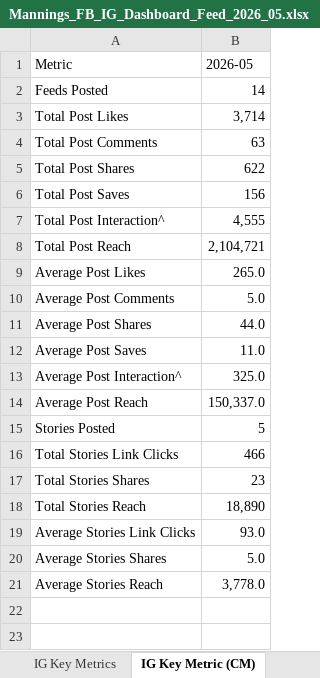
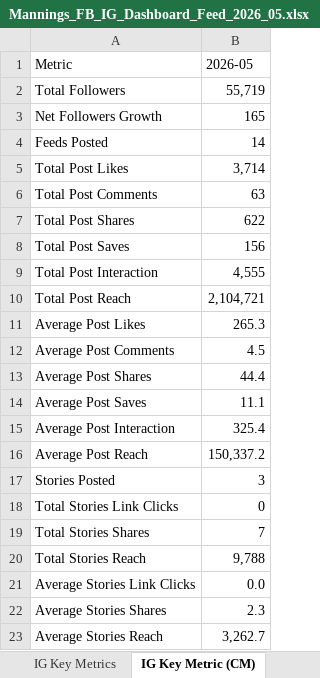
Before and after one commit to holylai1002-ops/mannings-social-tracker-report, an Excel workbook: Mannings_FB_IG_Dashboard_Feed_2026_05.xlsx, sheet IG Key Metric (CM), drawn as a sheet; values as stored, in another font and other column widths than the file's, no borders; removed rows and columns are numbered as before the commit, all else as after; the diff names each change by its address in the sheet, - before the commit and + after, or states it on an @@ line.

```diff
--- a/Mannings_FB_IG_Dashboard_Feed_2026_05.xlsx (sheet IG Key Metric (CM))
+++ b/Mannings_FB_IG_Dashboard_Feed_2026_05.xlsx (sheet IG Key Metric (CM))
+row 2: Total Followers | 55,719
+row 3: Net Followers Growth | 165
-A9 (Metric): Total Post Interaction^
+A9 (Metric): Total Post Interaction
-B11 (2026-05): 265.0
+B11 (2026-05): 265.3
-B12 (2026-05): 5.0
+B12 (2026-05): 4.5
-B13 (2026-05): 44.0
+B13 (2026-05): 44.4
-B14 (2026-05): 11.0
+B14 (2026-05): 11.1
-row 13: Average Post Interaction^ | 325.0
+row 15: Average Post Interaction | 325.4
-B16 (2026-05): 150,337.0
+B16 (2026-05): 150,337.2
-B17 (2026-05): 5
+B17 (2026-05): 3
-B18 (2026-05): 466
+B18 (2026-05): 0
-B19 (2026-05): 23
+B19 (2026-05): 7
-B20 (2026-05): 18,890
+B20 (2026-05): 9,788
-B21 (2026-05): 93.0
+B21 (2026-05): 0.0
-B22 (2026-05): 5.0
+B22 (2026-05): 2.3
-B23 (2026-05): 3,778.0
+B23 (2026-05): 3,262.7
```
Also changed, not shown: sheet FB Key Metrics, sheet IG Key Metrics, sheet FB Key Metric (CM), other sheet tabs, 51 other files.
